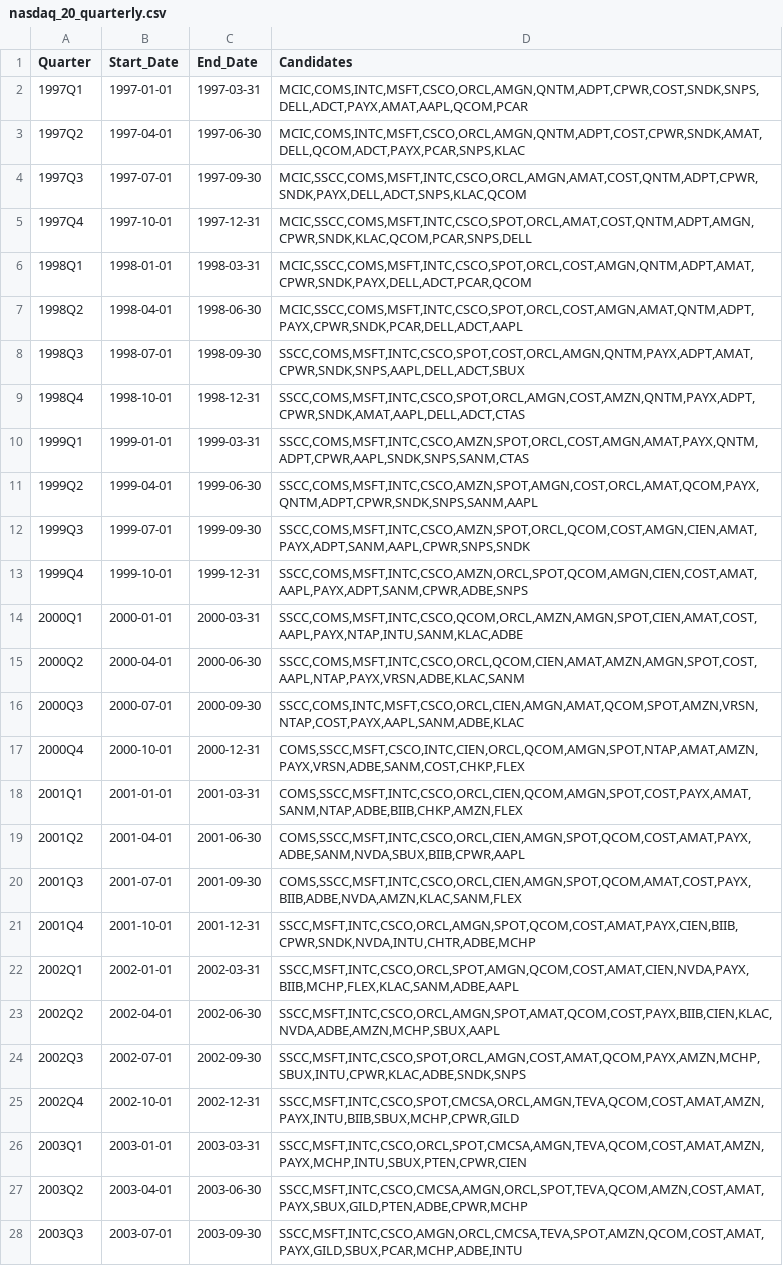
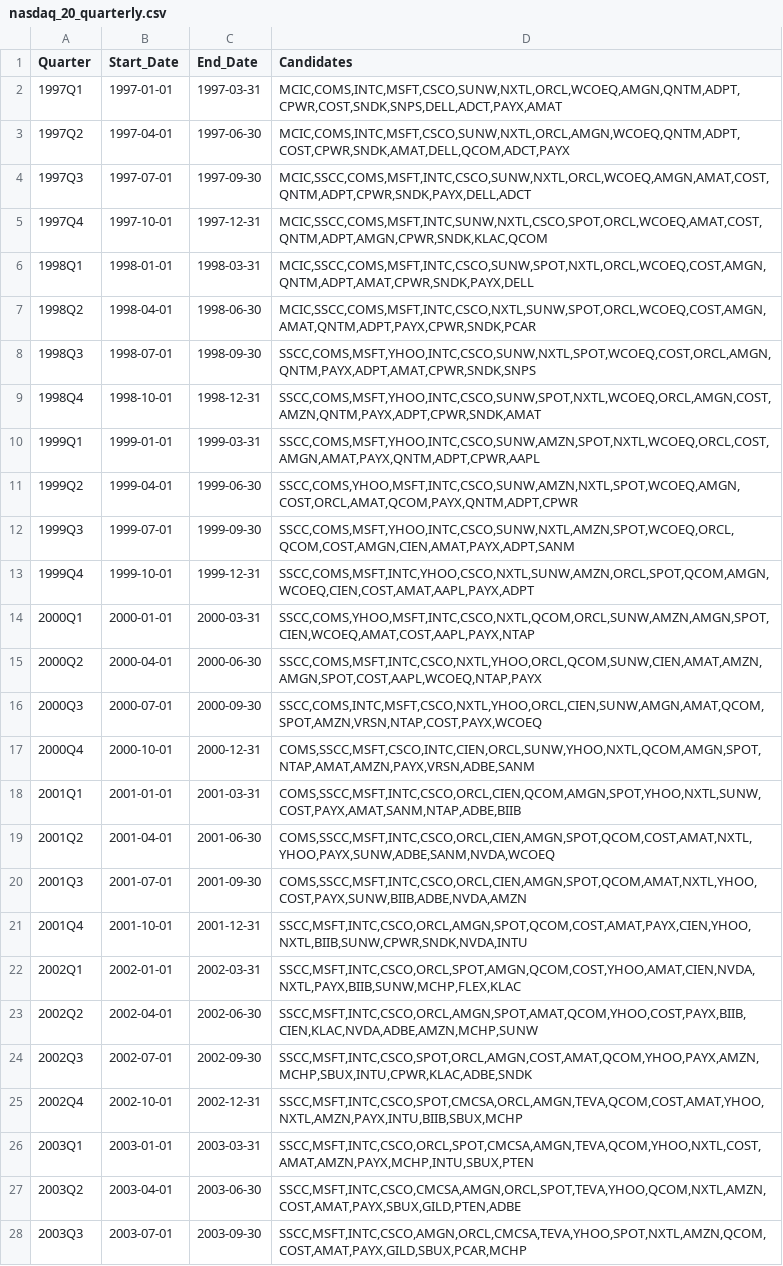
Before and after one commit to sjamthe/EfficientFrontier, a CSV file: SP500/nasdaq_20_quarterly.csv, drawn as a sheet; only a part is shown; the diff covers the shown part only; the diff names each change by its address in the sheet, - before the commit and + after, or states it on an @@ line.

```diff
--- a/SP500/nasdaq_20_quarterly.csv
+++ b/SP500/nasdaq_20_quarterly.csv
-D2 (Candidates): MCIC,COMS,INTC,MSFT,CSCO,ORCL,AMGN,QNTM,ADPT,CPWR,COST,SNDK,SNPS,DELL,ADCT,PAYX,AMAT,AAPL,QCOM,PCAR
+D2 (Candidates): MCIC,COMS,INTC,MSFT,CSCO,SUNW,NXTL,ORCL,WCOEQ,AMGN,QNTM,ADPT,CPWR,COST,SNDK,SNPS,DELL,ADCT,PAYX,AMAT
-D3 (Candidates): MCIC,COMS,INTC,MSFT,CSCO,ORCL,AMGN,QNTM,ADPT,COST,CPWR,SNDK,AMAT,DELL,QCOM,ADCT,PAYX,PCAR,SNPS,KLAC
+D3 (Candidates): MCIC,COMS,INTC,MSFT,CSCO,SUNW,NXTL,ORCL,AMGN,WCOEQ,QNTM,ADPT,COST,CPWR,SNDK,AMAT,DELL,QCOM,ADCT,PAYX
-D4 (Candidates): MCIC,SSCC,COMS,MSFT,INTC,CSCO,ORCL,AMGN,AMAT,COST,QNTM,ADPT,CPWR,SNDK,PAYX,DELL,ADCT,SNPS,KLAC,QCOM
+D4 (Candidates): MCIC,SSCC,COMS,MSFT,INTC,CSCO,SUNW,NXTL,ORCL,WCOEQ,AMGN,AMAT,COST,QNTM,ADPT,CPWR,SNDK,PAYX,DELL,ADCT
-D5 (Candidates): MCIC,SSCC,COMS,MSFT,INTC,CSCO,SPOT,ORCL,AMAT,COST,QNTM,ADPT,AMGN,CPWR,SNDK,KLAC,QCOM,PCAR,SNPS,DELL
+D5 (Candidates): MCIC,SSCC,COMS,MSFT,INTC,SUNW,NXTL,CSCO,SPOT,ORCL,WCOEQ,AMAT,COST,QNTM,ADPT,AMGN,CPWR,SNDK,KLAC,QCOM
-D6 (Candidates): MCIC,SSCC,COMS,MSFT,INTC,CSCO,SPOT,ORCL,COST,AMGN,QNTM,ADPT,AMAT,CPWR,SNDK,PAYX,DELL,ADCT,PCAR,QCOM
+D6 (Candidates): MCIC,SSCC,COMS,MSFT,INTC,CSCO,SUNW,SPOT,NXTL,ORCL,WCOEQ,COST,AMGN,QNTM,ADPT,AMAT,CPWR,SNDK,PAYX,DELL
-D7 (Candidates): MCIC,SSCC,COMS,MSFT,INTC,CSCO,SPOT,ORCL,COST,AMGN,AMAT,QNTM,ADPT,PAYX,CPWR,SNDK,PCAR,DELL,ADCT,AAPL
+D7 (Candidates): MCIC,SSCC,COMS,MSFT,INTC,CSCO,NXTL,SUNW,SPOT,ORCL,WCOEQ,COST,AMGN,AMAT,QNTM,ADPT,PAYX,CPWR,SNDK,PCAR
-D8 (Candidates): SSCC,COMS,MSFT,INTC,CSCO,SPOT,COST,ORCL,AMGN,QNTM,PAYX,ADPT,AMAT,CPWR,SNDK,SNPS,AAPL,DELL,ADCT,SBUX
+D8 (Candidates): SSCC,COMS,MSFT,YHOO,INTC,CSCO,SUNW,NXTL,SPOT,WCOEQ,COST,ORCL,AMGN,QNTM,PAYX,ADPT,AMAT,CPWR,SNDK,SNPS
-D9 (Candidates): SSCC,COMS,MSFT,INTC,CSCO,SPOT,ORCL,AMGN,COST,AMZN,QNTM,PAYX,ADPT,CPWR,SNDK,AMAT,AAPL,DELL,ADCT,CTAS
+D9 (Candidates): SSCC,COMS,MSFT,YHOO,INTC,CSCO,SUNW,SPOT,NXTL,WCOEQ,ORCL,AMGN,COST,AMZN,QNTM,PAYX,ADPT,CPWR,SNDK,AMAT
-D10 (Candidates): SSCC,COMS,MSFT,INTC,CSCO,AMZN,SPOT,ORCL,COST,AMGN,AMAT,PAYX,QNTM,ADPT,CPWR,AAPL,SNDK,SNPS,SANM,CTAS
+D10 (Candidates): SSCC,COMS,MSFT,YHOO,INTC,CSCO,SUNW,AMZN,SPOT,NXTL,WCOEQ,ORCL,COST,AMGN,AMAT,PAYX,QNTM,ADPT,CPWR,AAPL
-D11 (Candidates): SSCC,COMS,MSFT,INTC,CSCO,AMZN,SPOT,AMGN,COST,ORCL,AMAT,QCOM,PAYX,QNTM,ADPT,CPWR,SNDK,SNPS,SANM,AAPL
+D11 (Candidates): SSCC,COMS,YHOO,MSFT,INTC,CSCO,SUNW,AMZN,NXTL,SPOT,WCOEQ,AMGN,COST,ORCL,AMAT,QCOM,PAYX,QNTM,ADPT,CPWR
-D12 (Candidates): SSCC,COMS,MSFT,INTC,CSCO,AMZN,SPOT,ORCL,QCOM,COST,AMGN,CIEN,AMAT,PAYX,ADPT,SANM,AAPL,CPWR,SNPS,SNDK
+D12 (Candidates): SSCC,COMS,MSFT,YHOO,INTC,CSCO,SUNW,NXTL,AMZN,SPOT,WCOEQ,ORCL,QCOM,COST,AMGN,CIEN,AMAT,PAYX,ADPT,SANM
-D13 (Candidates): SSCC,COMS,MSFT,INTC,CSCO,AMZN,ORCL,SPOT,QCOM,AMGN,CIEN,COST,AMAT,AAPL,PAYX,ADPT,SANM,CPWR,ADBE,SNPS
+D13 (Candidates): SSCC,COMS,MSFT,INTC,YHOO,CSCO,NXTL,SUNW,AMZN,ORCL,SPOT,QCOM,AMGN,WCOEQ,CIEN,COST,AMAT,AAPL,PAYX,ADPT
-D14 (Candidates): SSCC,COMS,MSFT,INTC,CSCO,QCOM,ORCL,AMZN,AMGN,SPOT,CIEN,AMAT,COST,AAPL,PAYX,NTAP,INTU,SANM,KLAC,ADBE
+D14 (Candidates): SSCC,COMS,YHOO,MSFT,INTC,CSCO,NXTL,QCOM,ORCL,SUNW,AMZN,AMGN,SPOT,CIEN,WCOEQ,AMAT,COST,AAPL,PAYX,NTAP
-D15 (Candidates): SSCC,COMS,MSFT,INTC,CSCO,ORCL,QCOM,CIEN,AMAT,AMZN,AMGN,SPOT,COST,AAPL,NTAP,PAYX,VRSN,ADBE,KLAC,SANM
+D15 (Candidates): SSCC,COMS,MSFT,INTC,CSCO,NXTL,YHOO,ORCL,QCOM,SUNW,CIEN,AMAT,AMZN,AMGN,SPOT,COST,AAPL,WCOEQ,NTAP,PAYX
-D16 (Candidates): SSCC,COMS,INTC,MSFT,CSCO,ORCL,CIEN,AMGN,AMAT,QCOM,SPOT,AMZN,VRSN,NTAP,COST,PAYX,AAPL,SANM,ADBE,KLAC
+D16 (Candidates): SSCC,COMS,INTC,MSFT,CSCO,NXTL,YHOO,ORCL,CIEN,SUNW,AMGN,AMAT,QCOM,SPOT,AMZN,VRSN,NTAP,COST,PAYX,WCOEQ
-D17 (Candidates): COMS,SSCC,MSFT,CSCO,INTC,CIEN,ORCL,QCOM,AMGN,SPOT,NTAP,AMAT,AMZN,PAYX,VRSN,ADBE,SANM,COST,CHKP,FLEX
+D17 (Candidates): COMS,SSCC,MSFT,CSCO,INTC,CIEN,ORCL,SUNW,YHOO,NXTL,QCOM,AMGN,SPOT,NTAP,AMAT,AMZN,PAYX,VRSN,ADBE,SANM
-D18 (Candidates): COMS,SSCC,MSFT,INTC,CSCO,ORCL,CIEN,QCOM,AMGN,SPOT,COST,PAYX,AMAT,SANM,NTAP,ADBE,BIIB,CHKP,AMZN,FLEX
+D18 (Candidates): COMS,SSCC,MSFT,INTC,CSCO,ORCL,CIEN,QCOM,AMGN,SPOT,YHOO,NXTL,SUNW,COST,PAYX,AMAT,SANM,NTAP,ADBE,BIIB
-D19 (Candidates): COMS,SSCC,MSFT,INTC,CSCO,ORCL,CIEN,AMGN,SPOT,QCOM,COST,AMAT,PAYX,ADBE,SANM,NVDA,SBUX,BIIB,CPWR,AAPL
+D19 (Candidates): COMS,SSCC,MSFT,INTC,CSCO,ORCL,CIEN,AMGN,SPOT,QCOM,COST,AMAT,NXTL,YHOO,PAYX,SUNW,ADBE,SANM,NVDA,WCOEQ
-D20 (Candidates): COMS,SSCC,MSFT,INTC,CSCO,ORCL,CIEN,AMGN,SPOT,QCOM,AMAT,COST,PAYX,BIIB,ADBE,NVDA,AMZN,KLAC,SANM,FLEX
+D20 (Candidates): COMS,SSCC,MSFT,INTC,CSCO,ORCL,CIEN,AMGN,SPOT,QCOM,AMAT,NXTL,YHOO,COST,PAYX,SUNW,BIIB,ADBE,NVDA,AMZN
-D21 (Candidates): SSCC,MSFT,INTC,CSCO,ORCL,AMGN,SPOT,QCOM,COST,AMAT,PAYX,CIEN,BIIB,CPWR,SNDK,NVDA,INTU,CHTR,ADBE,MCHP
+D21 (Candidates): SSCC,MSFT,INTC,CSCO,ORCL,AMGN,SPOT,QCOM,COST,AMAT,PAYX,CIEN,YHOO,NXTL,BIIB,SUNW,CPWR,SNDK,NVDA,INTU
-D22 (Candidates): SSCC,MSFT,INTC,CSCO,ORCL,SPOT,AMGN,QCOM,COST,AMAT,CIEN,NVDA,PAYX,BIIB,MCHP,FLEX,KLAC,SANM,ADBE,AAPL
+D22 (Candidates): SSCC,MSFT,INTC,CSCO,ORCL,SPOT,AMGN,QCOM,COST,YHOO,AMAT,CIEN,NVDA,NXTL,PAYX,BIIB,SUNW,MCHP,FLEX,KLAC
-D23 (Candidates): SSCC,MSFT,INTC,CSCO,ORCL,AMGN,SPOT,AMAT,QCOM,COST,PAYX,BIIB,CIEN,KLAC,NVDA,ADBE,AMZN,MCHP,SBUX,AAPL
+D23 (Candidates): SSCC,MSFT,INTC,CSCO,ORCL,AMGN,SPOT,AMAT,QCOM,YHOO,COST,PAYX,BIIB,CIEN,KLAC,NVDA,ADBE,AMZN,MCHP,SUNW
-D24 (Candidates): SSCC,MSFT,INTC,CSCO,SPOT,ORCL,AMGN,COST,AMAT,QCOM,PAYX,AMZN,MCHP,SBUX,INTU,CPWR,KLAC,ADBE,SNDK,SNPS
+D24 (Candidates): SSCC,MSFT,INTC,CSCO,SPOT,ORCL,AMGN,COST,AMAT,QCOM,YHOO,PAYX,AMZN,MCHP,SBUX,INTU,CPWR,KLAC,ADBE,SNDK
-D25 (Candidates): SSCC,MSFT,INTC,CSCO,SPOT,CMCSA,ORCL,AMGN,TEVA,QCOM,COST,AMAT,AMZN,PAYX,INTU,BIIB,SBUX,MCHP,CPWR,GILD
+D25 (Candidates): SSCC,MSFT,INTC,CSCO,SPOT,CMCSA,ORCL,AMGN,TEVA,QCOM,COST,AMAT,YHOO,NXTL,AMZN,PAYX,INTU,BIIB,SBUX,MCHP
-D26 (Candidates): SSCC,MSFT,INTC,CSCO,ORCL,SPOT,CMCSA,AMGN,TEVA,QCOM,COST,AMAT,AMZN,PAYX,MCHP,INTU,SBUX,PTEN,CPWR,CIEN
+D26 (Candidates): SSCC,MSFT,INTC,CSCO,ORCL,SPOT,CMCSA,AMGN,TEVA,QCOM,YHOO,NXTL,COST,AMAT,AMZN,PAYX,MCHP,INTU,SBUX,PTEN
-D27 (Candidates): SSCC,MSFT,INTC,CSCO,CMCSA,AMGN,ORCL,SPOT,TEVA,QCOM,AMZN,COST,AMAT,PAYX,SBUX,GILD,PTEN,ADBE,CPWR,MCHP
+D27 (Candidates): SSCC,MSFT,INTC,CSCO,CMCSA,AMGN,ORCL,SPOT,TEVA,YHOO,QCOM,NXTL,AMZN,COST,AMAT,PAYX,SBUX,GILD,PTEN,ADBE
-D28 (Candidates): SSCC,MSFT,INTC,CSCO,AMGN,ORCL,CMCSA,TEVA,SPOT,AMZN,QCOM,COST,AMAT,PAYX,GILD,SBUX,PCAR,MCHP,ADBE,INTU
+D28 (Candidates): SSCC,MSFT,INTC,CSCO,AMGN,ORCL,CMCSA,TEVA,YHOO,SPOT,NXTL,AMZN,QCOM,COST,AMAT,PAYX,GILD,SBUX,PCAR,MCHP
```
Also changed, not shown: 34 edited cells elsewhere in this file, SP500/nasdaq20_vs_official_nasdaq100_quarterly.csv, SP500/nasdaq_20_total_return_returns.csv, 5 other files.
